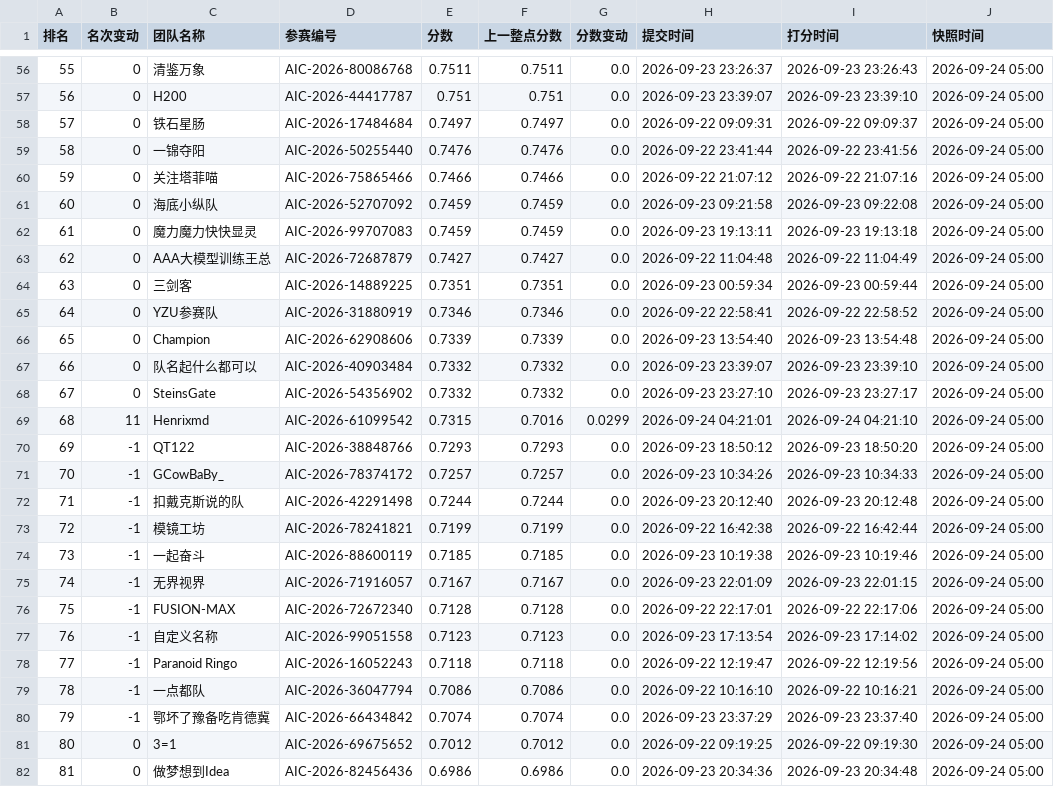
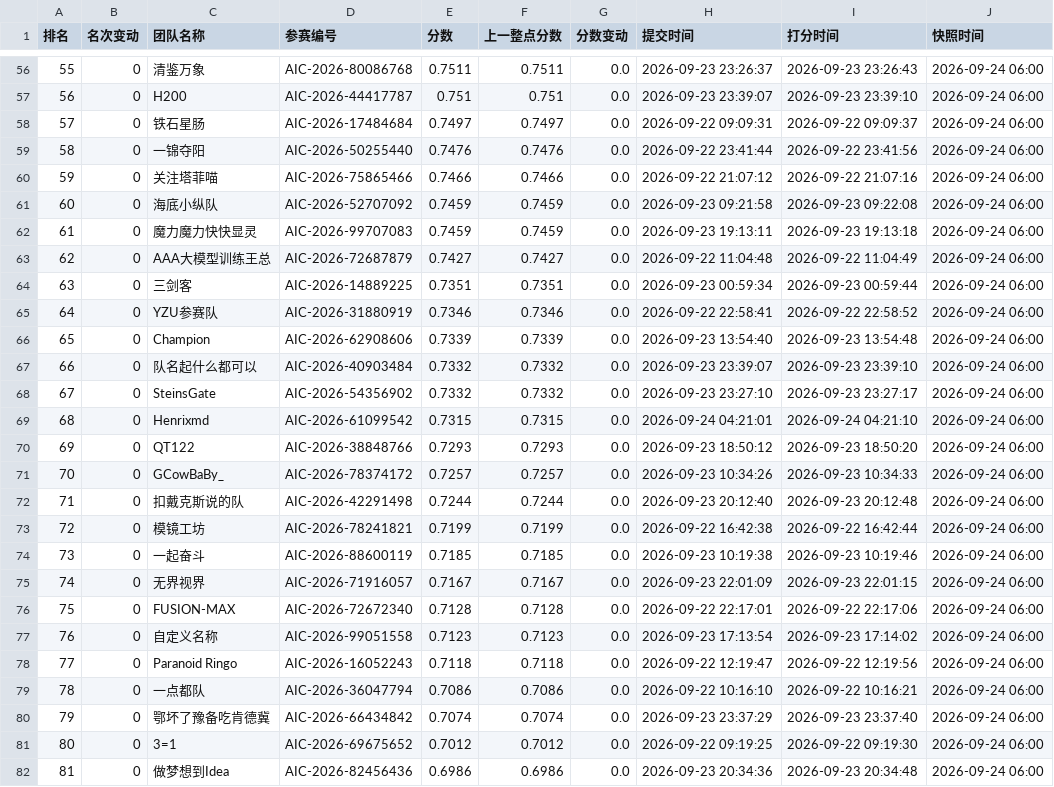
Before and after one commit to KirkG529/aic-rank-report, a CSV file: data/export/standings_复赛.csv, drawn as a sheet; only a part is shown, gaps mark what is left out; the diff covers the shown part only.

```diff
--- a/data/export/standings_复赛.csv
+++ b/data/export/standings_复赛.csv
@@ -56,27 +56,27 @@
-55,0,清鉴万象,AIC-2026-80086768,0.7511,0.7511,0.0,2026-09-23 23:26:37,2026-09-23 23:26:43,2026-09-24 05:00
-56,0,H200,AIC-2026-44417787,0.751,0.751,0.0,2026-09-23 23:39:07,2026-09-23 23:39:10,2026-09-24 05:00
-57,0,铁石星肠,AIC-2026-17484684,0.7497,0.7497,0.0,2026-09-22 09:09:31,2026-09-22 09:09:37,2026-09-24 05:00
-58,0,一锦夺阳,AIC-2026-50255440,0.7476,0.7476,0.0,2026-09-22 23:41:44,2026-09-22 23:41:56,2026-09-24 05:00
-59,0,关注塔菲喵,AIC-2026-75865466,0.7466,0.7466,0.0,2026-09-22 21:07:12,2026-09-22 21:07:16,2026-09-24 05:00
-60,0,海底小纵队,AIC-2026-52707092,0.7459,0.7459,0.0,2026-09-23 09:21:58,2026-09-23 09:22:08,2026-09-24 05:00
-61,0,魔力魔力快快显灵,AIC-2026-99707083,0.7459,0.7459,0.0,2026-09-23 19:13:11,2026-09-23 19:13:18,2026-09-24 05:00
-62,0,AAA大模型训练王总,AIC-2026-72687879,0.7427,0.7427,0.0,2026-09-22 11:04:48,2026-09-22 11:04:49,2026-09-24 05:00
-63,0,三剑客,AIC-2026-14889225,0.7351,0.7351,0.0,2026-09-23 00:59:34,2026-09-23 00:59:44,2026-09-24 05:00
-64,0,YZU参赛队,AIC-2026-31880919,0.7346,0.7346,0.0,2026-09-22 22:58:41,2026-09-22 22:58:52,2026-09-24 05:00
-65,0,Champion,AIC-2026-62908606,0.7339,0.7339,0.0,2026-09-23 13:54:40,2026-09-23 13:54:48,2026-09-24 05:00
-66,0,队名起什么都可以,AIC-2026-40903484,0.7332,0.7332,0.0,2026-09-23 23:39:07,2026-09-23 23:39:10,2026-09-24 05:00
-67,0,SteinsGate,AIC-2026-54356902,0.7332,0.7332,0.0,2026-09-23 23:27:10,2026-09-23 23:27:17,2026-09-24 05:00
-68,11,Henrixmd,AIC-2026-61099542,0.7315,0.7016,0.0299,2026-09-24 04:21:01,2026-09-24 04:21:10,2026-09-24 05:00
-69,-1,QT122,AIC-2026-38848766,0.7293,0.7293,0.0,2026-09-23 18:50:12,2026-09-23 18:50:20,2026-09-24 05:00
-70,-1,GCowBaBy_,AIC-2026-78374172,0.7257,0.7257,0.0,2026-09-23 10:34:26,2026-09-23 10:34:33,2026-09-24 05:00
-71,-1,扣戴克斯说的队,AIC-2026-42291498,0.7244,0.7244,0.0,2026-09-23 20:12:40,2026-09-23 20:12:48,2026-09-24 05:00
-72,-1,模镜工坊,AIC-2026-78241821,0.7199,0.7199,0.0,2026-09-22 16:42:38,2026-09-22 16:42:44,2026-09-24 05:00
-73,-1,一起奋斗,AIC-2026-88600119,0.7185,0.7185,0.0,2026-09-23 10:19:38,2026-09-23 10:19:46,2026-09-24 05:00
-74,-1,无界视界,AIC-2026-71916057,0.7167,0.7167,0.0,2026-09-23 22:01:09,2026-09-23 22:01:15,2026-09-24 05:00
-75,-1,FUSION-MAX,AIC-2026-72672340,0.7128,0.7128,0.0,2026-09-22 22:17:01,2026-09-22 22:17:06,2026-09-24 05:00
-76,-1,自定义名称,AIC-2026-99051558,0.7123,0.7123,0.0,2026-09-23 17:13:54,2026-09-23 17:14:02,2026-09-24 05:00
-77,-1,Paranoid Ringo,AIC-2026-16052243,0.7118,0.7118,0.0,2026-09-22 12:19:47,2026-09-22 12:19:56,2026-09-24 05:00
-78,-1,一点都队,AIC-2026-36047794,0.7086,0.7086,0.0,2026-09-22 10:16:10,2026-09-22 10:16:21,2026-09-24 05:00
-79,-1,鄂坏了豫备吃肯德冀,AIC-2026-66434842,0.7074,0.7074,0.0,2026-09-23 23:37:29,2026-09-23 23:37:40,2026-09-24 05:00
-80,0,3=1,AIC-2026-69675652,0.7012,0.7012,0.0,2026-09-22 09:19:25,2026-09-22 09:19:30,2026-09-24 05:00
-81,0,做梦想到Idea,AIC-2026-82456436,0.6986,0.6986,0.0,2026-09-23 20:34:36,2026-09-23 20:34:48,2026-09-24 05:00
+55,0,清鉴万象,AIC-2026-80086768,0.7511,0.7511,0.0,2026-09-23 23:26:37,2026-09-23 23:26:43,2026-09-24 06:00
+56,0,H200,AIC-2026-44417787,0.751,0.751,0.0,2026-09-23 23:39:07,2026-09-23 23:39:10,2026-09-24 06:00
+57,0,铁石星肠,AIC-2026-17484684,0.7497,0.7497,0.0,2026-09-22 09:09:31,2026-09-22 09:09:37,2026-09-24 06:00
+58,0,一锦夺阳,AIC-2026-50255440,0.7476,0.7476,0.0,2026-09-22 23:41:44,2026-09-22 23:41:56,2026-09-24 06:00
+59,0,关注塔菲喵,AIC-2026-75865466,0.7466,0.7466,0.0,2026-09-22 21:07:12,2026-09-22 21:07:16,2026-09-24 06:00
+60,0,海底小纵队,AIC-2026-52707092,0.7459,0.7459,0.0,2026-09-23 09:21:58,2026-09-23 09:22:08,2026-09-24 06:00
+61,0,魔力魔力快快显灵,AIC-2026-99707083,0.7459,0.7459,0.0,2026-09-23 19:13:11,2026-09-23 19:13:18,2026-09-24 06:00
+62,0,AAA大模型训练王总,AIC-2026-72687879,0.7427,0.7427,0.0,2026-09-22 11:04:48,2026-09-22 11:04:49,2026-09-24 06:00
+63,0,三剑客,AIC-2026-14889225,0.7351,0.7351,0.0,2026-09-23 00:59:34,2026-09-23 00:59:44,2026-09-24 06:00
+64,0,YZU参赛队,AIC-2026-31880919,0.7346,0.7346,0.0,2026-09-22 22:58:41,2026-09-22 22:58:52,2026-09-24 06:00
+65,0,Champion,AIC-2026-62908606,0.7339,0.7339,0.0,2026-09-23 13:54:40,2026-09-23 13:54:48,2026-09-24 06:00
+66,0,队名起什么都可以,AIC-2026-40903484,0.7332,0.7332,0.0,2026-09-23 23:39:07,2026-09-23 23:39:10,2026-09-24 06:00
+67,0,SteinsGate,AIC-2026-54356902,0.7332,0.7332,0.0,2026-09-23 23:27:10,2026-09-23 23:27:17,2026-09-24 06:00
+68,0,Henrixmd,AIC-2026-61099542,0.7315,0.7315,0.0,2026-09-24 04:21:01,2026-09-24 04:21:10,2026-09-24 06:00
+69,0,QT122,AIC-2026-38848766,0.7293,0.7293,0.0,2026-09-23 18:50:12,2026-09-23 18:50:20,2026-09-24 06:00
+70,0,GCowBaBy_,AIC-2026-78374172,0.7257,0.7257,0.0,2026-09-23 10:34:26,2026-09-23 10:34:33,2026-09-24 06:00
+71,0,扣戴克斯说的队,AIC-2026-42291498,0.7244,0.7244,0.0,2026-09-23 20:12:40,2026-09-23 20:12:48,2026-09-24 06:00
+72,0,模镜工坊,AIC-2026-78241821,0.7199,0.7199,0.0,2026-09-22 16:42:38,2026-09-22 16:42:44,2026-09-24 06:00
+73,0,一起奋斗,AIC-2026-88600119,0.7185,0.7185,0.0,2026-09-23 10:19:38,2026-09-23 10:19:46,2026-09-24 06:00
+74,0,无界视界,AIC-2026-71916057,0.7167,0.7167,0.0,2026-09-23 22:01:09,2026-09-23 22:01:15,2026-09-24 06:00
+75,0,FUSION-MAX,AIC-2026-72672340,0.7128,0.7128,0.0,2026-09-22 22:17:01,2026-09-22 22:17:06,2026-09-24 06:00
+76,0,自定义名称,AIC-2026-99051558,0.7123,0.7123,0.0,2026-09-23 17:13:54,2026-09-23 17:14:02,2026-09-24 06:00
+77,0,Paranoid Ringo,AIC-2026-16052243,0.7118,0.7118,0.0,2026-09-22 12:19:47,2026-09-22 12:19:56,2026-09-24 06:00
+78,0,一点都队,AIC-2026-36047794,0.7086,0.7086,0.0,2026-09-22 10:16:10,2026-09-22 10:16:21,2026-09-24 06:00
+79,0,鄂坏了豫备吃肯德冀,AIC-2026-66434842,0.7074,0.7074,0.0,2026-09-23 23:37:29,2026-09-23 23:37:40,2026-09-24 06:00
+80,0,3=1,AIC-2026-69675652,0.7012,0.7012,0.0,2026-09-22 09:19:25,2026-09-22 09:19:30,2026-09-24 06:00
+81,0,做梦想到Idea,AIC-2026-82456436,0.6986,0.6986,0.0,2026-09-23 20:34:36,2026-09-23 20:34:48,2026-09-24 06:00
```
Also changed, not shown: 83 edited cells elsewhere in this file, 3 other files.
